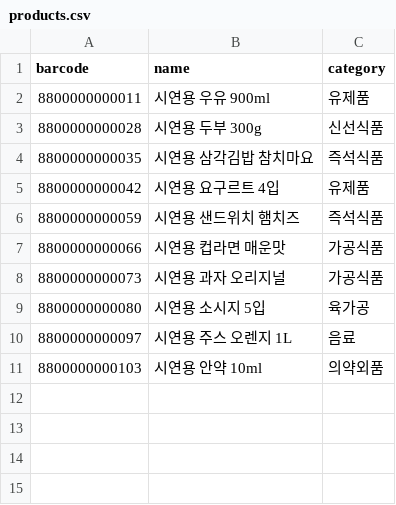
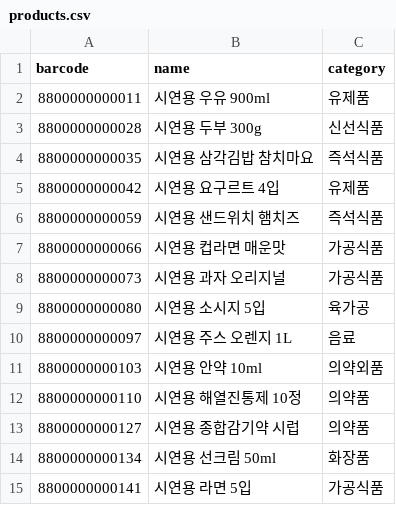
Before and after one commit to tkddnjs-dlqslek/itda3-code-kimsangwon, a CSV file: app/data/products.csv, drawn as a sheet.

Commit message:
feat(app): 휴대폰 연속 스캔, GS1 2D 바코드 유효기한, 분류별 할인 대상과 옮김 처리
- 연속 스캔: 바코드 0.5초, 소비기한 1.2초 간격 판독, 둘 다 잡히고 신뢰도 기준 이상이면 완료음과 자동 저장
- 싼 모드 3회 실패 시 전체 재시도 1회, 그래도 없으면 확인 화면에서 직접 입력
- gs1.js: GS1 DataMatrix/GS1-128 의 AI 17 유효기한을 OCR 없이 사용 (의약품 일련번호 바코드)
- 할인 대상: 분류별 기준 일수(신선 3, 유제품 5, 가공 21, 의약품과 화장품 90), 옮김 처리, 할인 대상 CSV
- 휴대폰 https 용 자체 서명 인증서 스크립트, 모바일 화면
- src/ 무변경. 테스트 pytest 31, node 12

```diff
--- a/app/data/products.csv
+++ b/app/data/products.csv
@@ -11 +11,5 @@ barcode,name,category
 8800000000103,시연용 안약 10ml,의약외품
+8800000000110,시연용 해열진통제 10정,의약품
+8800000000127,시연용 종합감기약 시럽,의약품
+8800000000134,시연용 선크림 50ml,화장품
+8800000000141,시연용 라면 5입,가공식품
```
Also changed, not shown: 14 other files.
